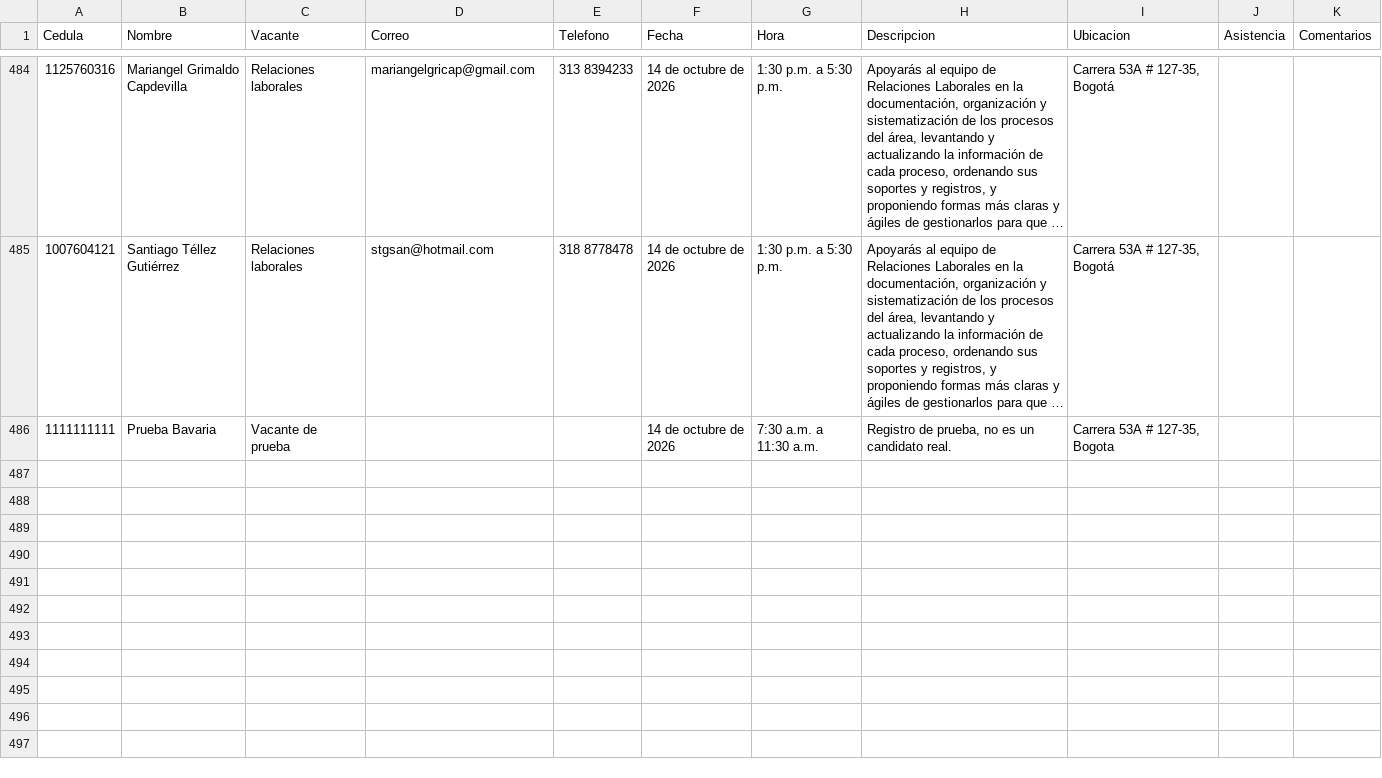
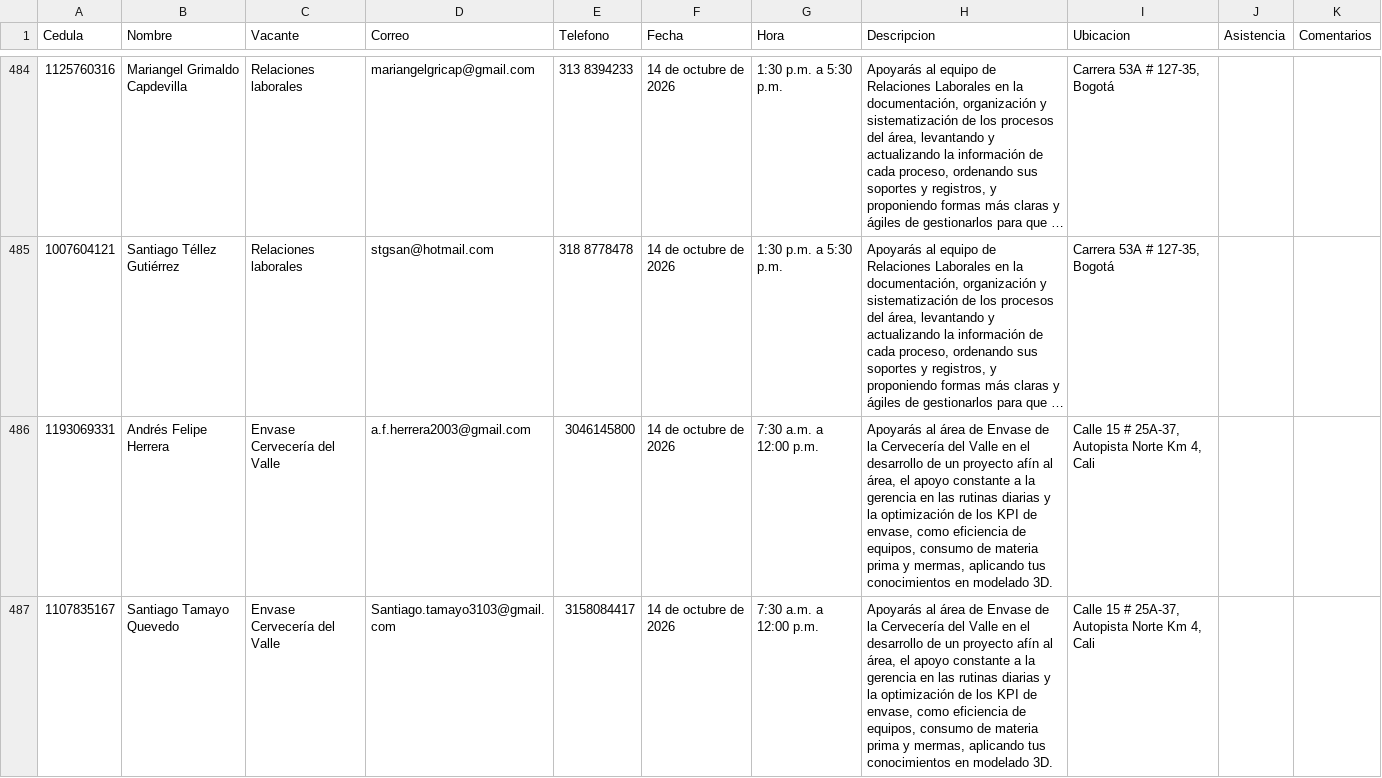
Before and after one commit to Catamatiz/bot-creaton, a CSV file: datos.csv, drawn as a sheet; only a part is shown, gaps mark what is left out; long unchanged cells end in …; removed rows and columns are numbered as before the commit, all else as after; the diff covers the shown part only; the diff names each change by its address in the sheet, - before the commit and + after, or states it on an @@ line.

Commit message:
Add files via upload

```diff
--- a/datos.csv
+++ b/datos.csv
-row 486: 1111111111 | Prueba Bavaria | Vacante de prueba |  |  | 14 de octubre de 2026 | 7:30 a.m. a 11:30 a.m. | Registro de prueba, no es un candidato real. | Carrera 53A # 127-35, Bogota
+row 486: 1193069331 | Andrés Felipe Herrera | Envase Cervecería del Valle | a.f.herrera2003@gmail.com | 3046145800 | 14 de octubre de 2026 | 7:30 a.m. a 12:00 p.m. | Apoyarás al área de Envase de la Cervecería del Valle en el desarrollo de un proyecto afín al área, el apoyo constante a la gerencia en las rutinas diarias y la optimización de los KPI de envase, como eficiencia de equipos, consumo de materia prima y mermas, aplicando tus conocimientos en modelado 3D. | Calle 15 # 25A-37, Autopista Norte Km 4, Cali
+row 487: 1107835167 | Santiago Tamayo Quevedo | Envase Cervecería del Valle | Santiago.tamayo3103@gmail.com | 3158084417 | 14 de octubre de 2026 | 7:30 a.m. a 12:00 p.m. | Apoyarás al área de Envase de la Cervecería del Valle en el desarrollo de un proyecto afín al área, el apoyo constante a la gerencia en las rutinas diarias y la optimización de los KPI de envase, como eficiencia de equipos, consumo de materia prima y mermas, aplicando tus conocimientos en modelado 3D. | Calle 15 # 25A-37, Autopista Norte Km 4, Cali
```
Also changed, not shown: 3 added rows elsewhere in this file.
